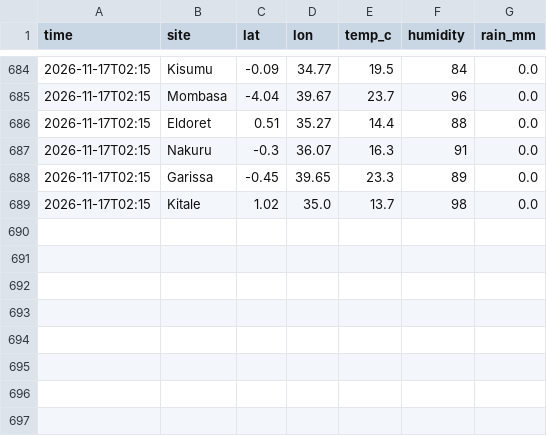
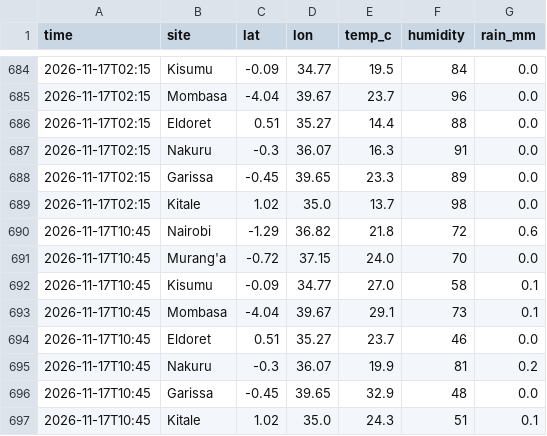
Before and after one commit to Roseyshi/Weather_Rainfall_Monitor, a CSV file: data/history.csv, drawn as a sheet; only a part is shown, gaps mark what is left out; the diff names each change by its address in the sheet, - before the commit and + after, or states it on an @@ line.

Commit message:
Update data

```diff
--- a/data/history.csv
+++ b/data/history.csv
+row 690: 2026-11-17T10:45 | Nairobi | -1.29 | 36.82 | 21.8 | 72 | 0.6
+row 691: 2026-11-17T10:45 | Murang'a | -0.72 | 37.15 | 24.0 | 70 | 0.0
+row 692: 2026-11-17T10:45 | Kisumu | -0.09 | 34.77 | 27.0 | 58 | 0.1
+row 693: 2026-11-17T10:45 | Mombasa | -4.04 | 39.67 | 29.1 | 73 | 0.1
+row 694: 2026-11-17T10:45 | Eldoret | 0.51 | 35.27 | 23.7 | 46 | 0.0
+row 695: 2026-11-17T10:45 | Nakuru | -0.3 | 36.07 | 19.9 | 81 | 0.2
+row 696: 2026-11-17T10:45 | Garissa | -0.45 | 39.65 | 32.9 | 48 | 0.0
+row 697: 2026-11-17T10:45 | Kitale | 1.02 | 35.0 | 24.3 | 51 | 0.1
```
